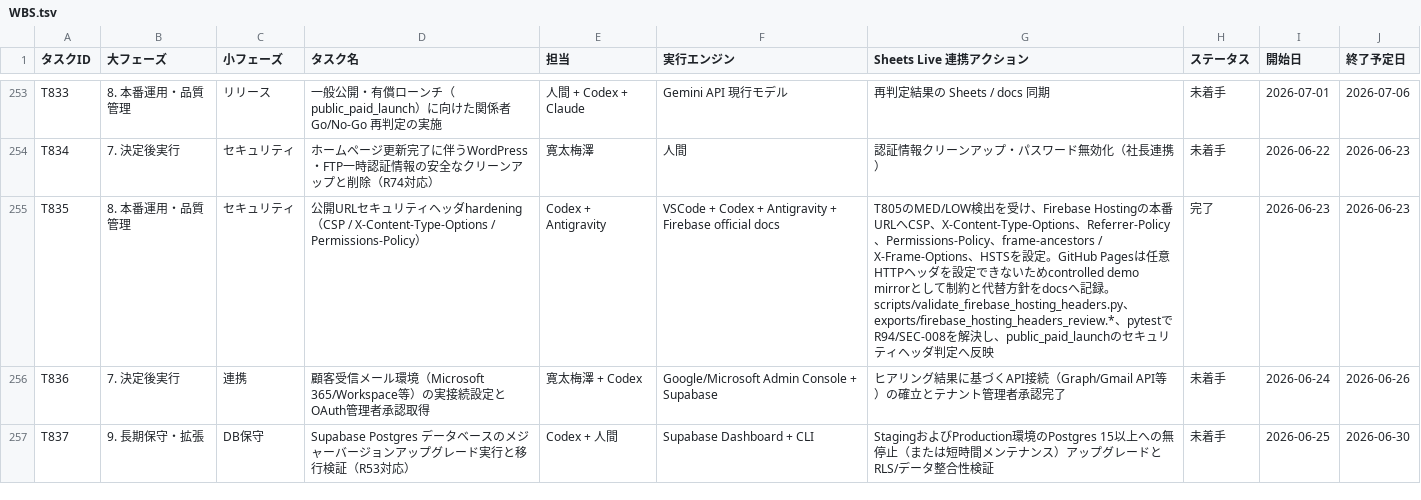
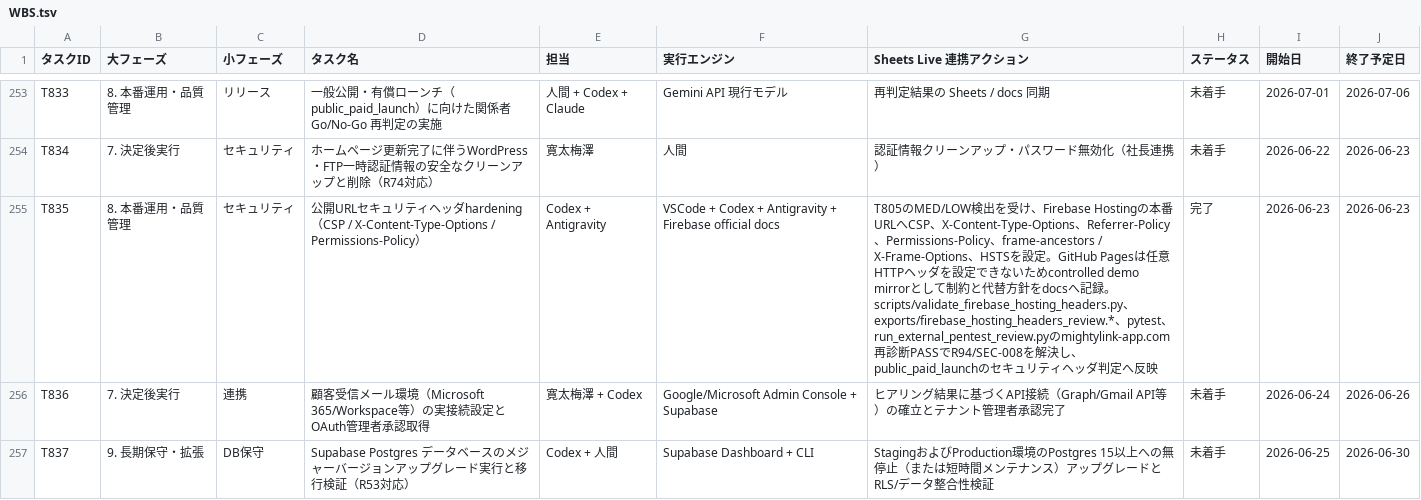
Before and after one commit to kanta13jp1/mighty-link-ai-connect, a TSV file: data/WBS.tsv, drawn as a sheet; only a part is shown, gaps mark what is left out; the diff names each change by its address in the sheet, - before the commit and + after, or states it on an @@ line.

```diff
--- a/data/WBS.tsv
+++ b/data/WBS.tsv
-G255 (Sheets Live 連携アクション): …、pytestでR94/SEC-008…
+G255 (Sheets Live 連携アクション): …、pytest、run_external_pentest_review.pyのmightylink-app.com再診断PASSでR94/SEC-008…
```
Also changed, not shown: data/issues_tracker.tsv, data/qa_tracker.tsv, 29 other files.
